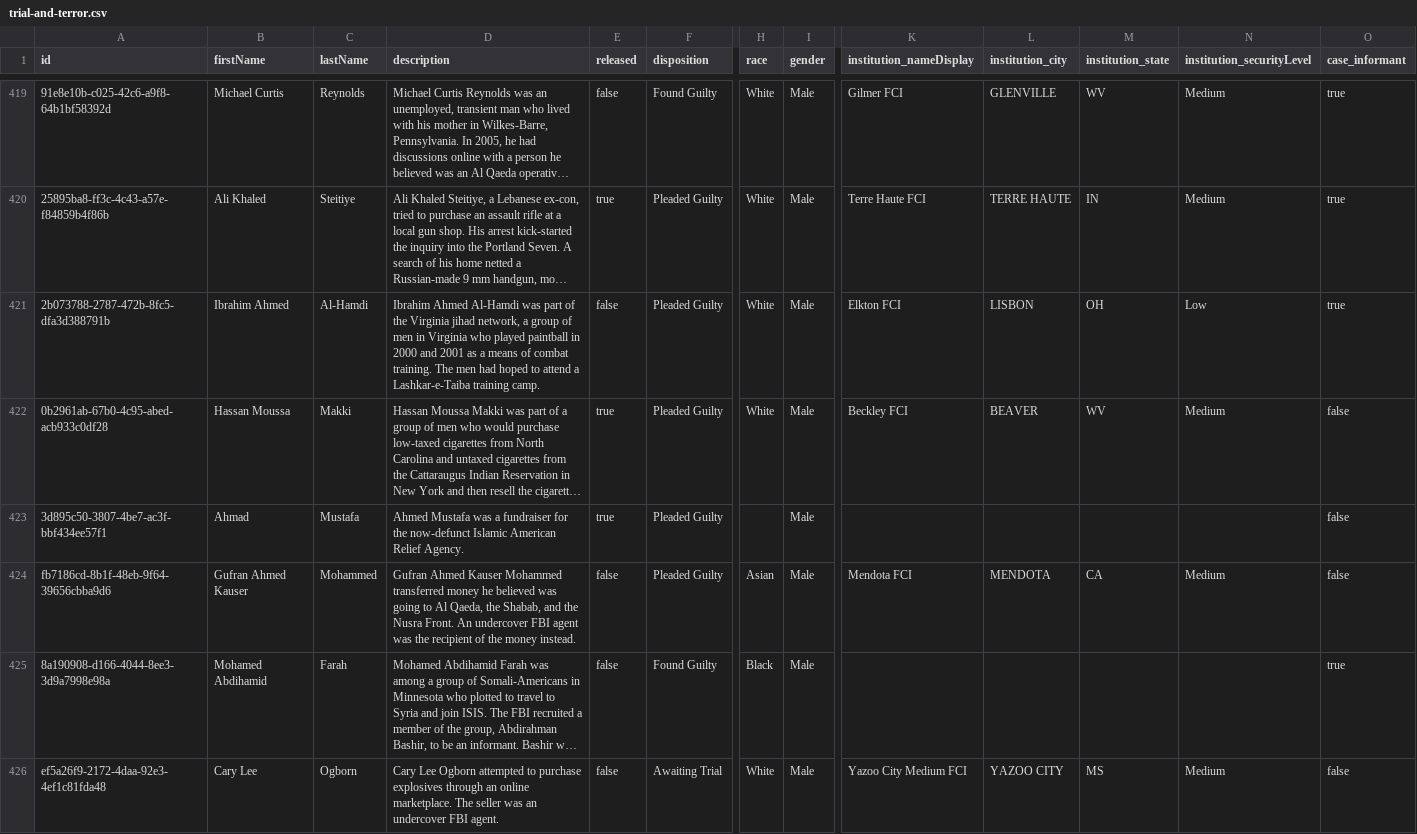
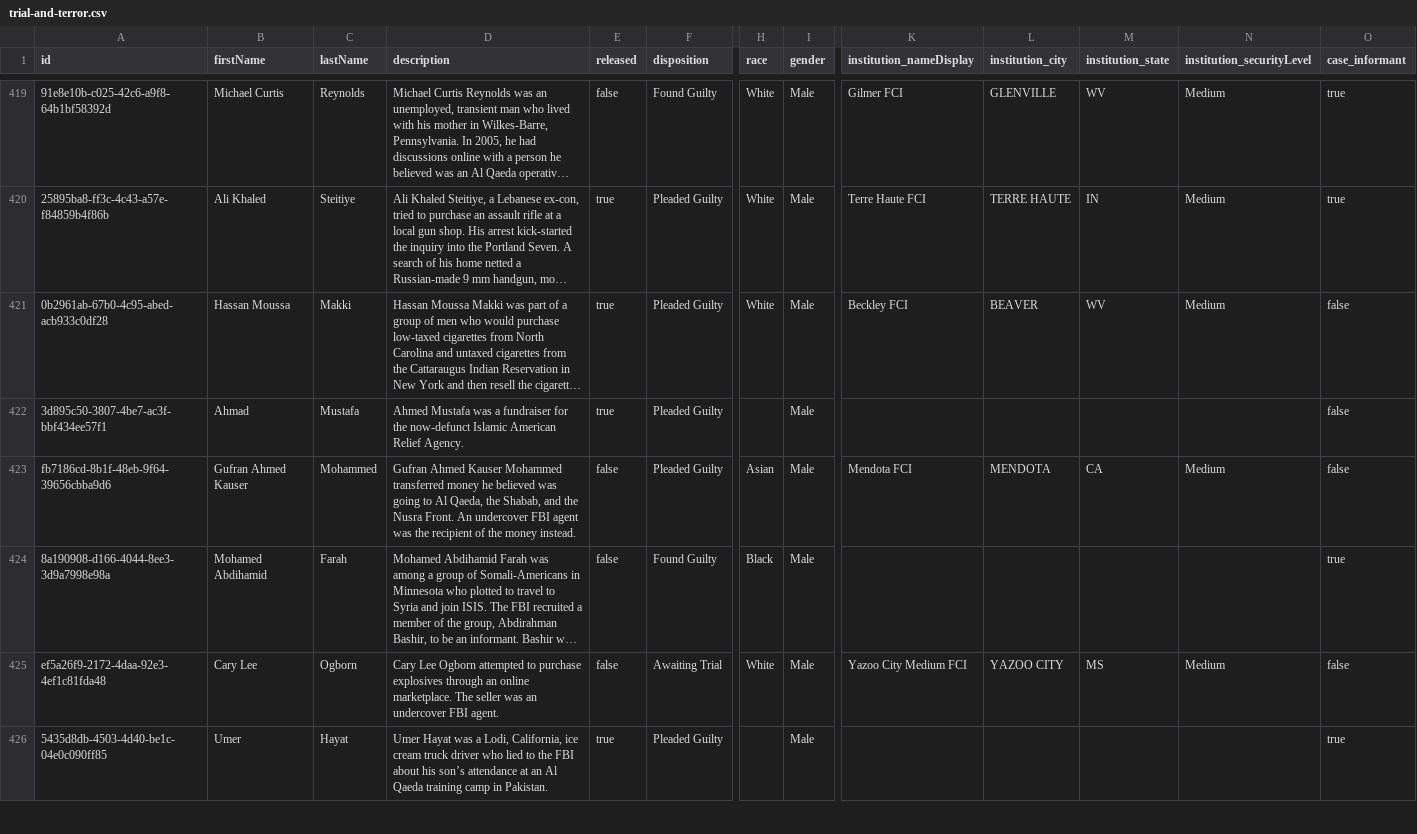
Before and after one commit to theintercept/trial-and-terror-data, a CSV file: trial-and-terror.csv, drawn as a sheet; only a part is shown, gaps mark what is left out; the shorter side is filled out with more unchanged rows; long unchanged cells end in …; removed rows and columns are numbered as before the commit, all else as after; rows hold the shown columns only; the diff covers the shown part only; the diff names each change by its address in the sheet, - before the commit and + after, or states it on an @@ line.

Commit message:
Automated commit.

```diff
--- a/trial-and-terror.csv
+++ b/trial-and-terror.csv
-row 421: 2b073788-2787-472b-8fc5-dfa3d388791b | Ibrahim Ahmed | Al-Hamdi | Ibrahim Ahmed Al-Hamdi was part of the Virginia jihad network, a group of men in Virginia who played paintball in 2000 and 2001 as a means of combat training. The men had hoped to attend a Lashkar-e-Taiba training camp. | false | Pleaded Guilty | White | Male | Elkton FCI | LISBON | OH | Low | true
```
Also changed, not shown: 1 added row elsewhere in this file.
